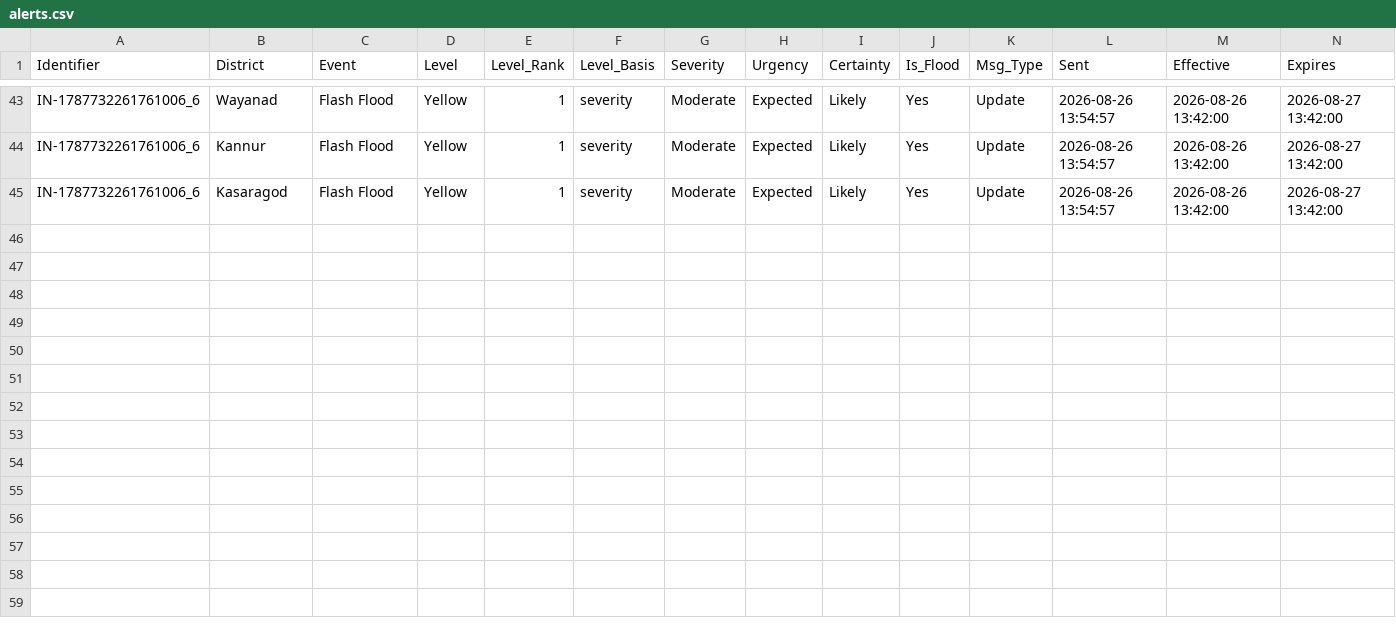
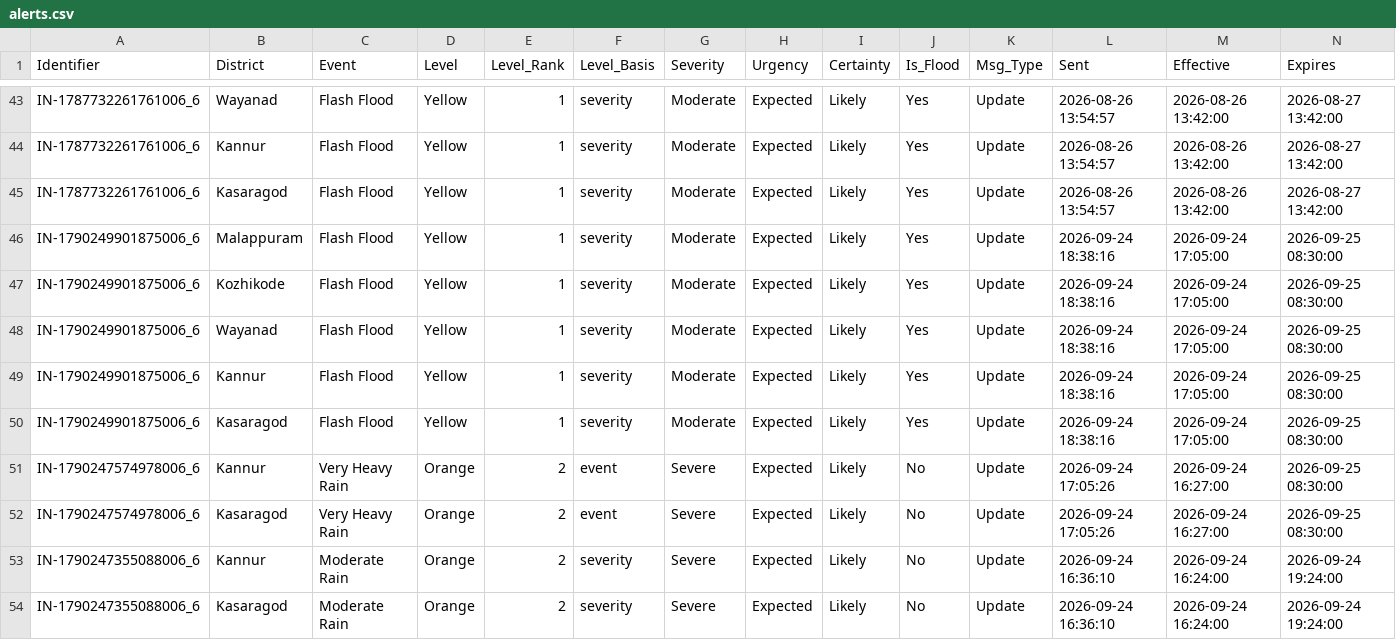
Before and after one commit to kasitpm/kerala-flood-watch, a CSV file: data/alerts.csv, drawn as a sheet; only a part is shown, gaps mark what is left out; rows hold the shown columns only; the diff names each change by its address in the sheet, - before the commit and + after, or states it on an @@ line.

```diff
--- a/data/alerts.csv
+++ b/data/alerts.csv
+row 46: IN-1790249901875006_6 | Malappuram | Flash Flood | Yellow | 1 | severity | Moderate | Expected | Likely | Yes | Update | 2026-09-24 18:38:16 | 2026-09-24 17:05:00 | 2026-09-25 08:30:00
+row 47: IN-1790249901875006_6 | Kozhikode | Flash Flood | Yellow | 1 | severity | Moderate | Expected | Likely | Yes | Update | 2026-09-24 18:38:16 | 2026-09-24 17:05:00 | 2026-09-25 08:30:00
+row 48: IN-1790249901875006_6 | Wayanad | Flash Flood | Yellow | 1 | severity | Moderate | Expected | Likely | Yes | Update | 2026-09-24 18:38:16 | 2026-09-24 17:05:00 | 2026-09-25 08:30:00
+row 49: IN-1790249901875006_6 | Kannur | Flash Flood | Yellow | 1 | severity | Moderate | Expected | Likely | Yes | Update | 2026-09-24 18:38:16 | 2026-09-24 17:05:00 | 2026-09-25 08:30:00
+row 50: IN-1790249901875006_6 | Kasaragod | Flash Flood | Yellow | 1 | severity | Moderate | Expected | Likely | Yes | Update | 2026-09-24 18:38:16 | 2026-09-24 17:05:00 | 2026-09-25 08:30:00
+row 51: IN-1790247574978006_6 | Kannur | Very Heavy Rain | Orange | 2 | event | Severe | Expected | Likely | No | Update | 2026-09-24 17:05:26 | 2026-09-24 16:27:00 | 2026-09-25 08:30:00
+row 52: IN-1790247574978006_6 | Kasaragod | Very Heavy Rain | Orange | 2 | event | Severe | Expected | Likely | No | Update | 2026-09-24 17:05:26 | 2026-09-24 16:27:00 | 2026-09-25 08:30:00
+row 53: IN-1790247355088006_6 | Kannur | Moderate Rain | Orange | 2 | severity | Severe | Expected | Likely | No | Update | 2026-09-24 16:36:10 | 2026-09-24 16:24:00 | 2026-09-24 19:24:00
+row 54: IN-1790247355088006_6 | Kasaragod | Moderate Rain | Orange | 2 | severity | Severe | Expected | Likely | No | Update | 2026-09-24 16:36:10 | 2026-09-24 16:24:00 | 2026-09-24 19:24:00
```
Also changed, not shown: data/flood_latest.csv, data/rainfall_latest.csv, 1 other file.
